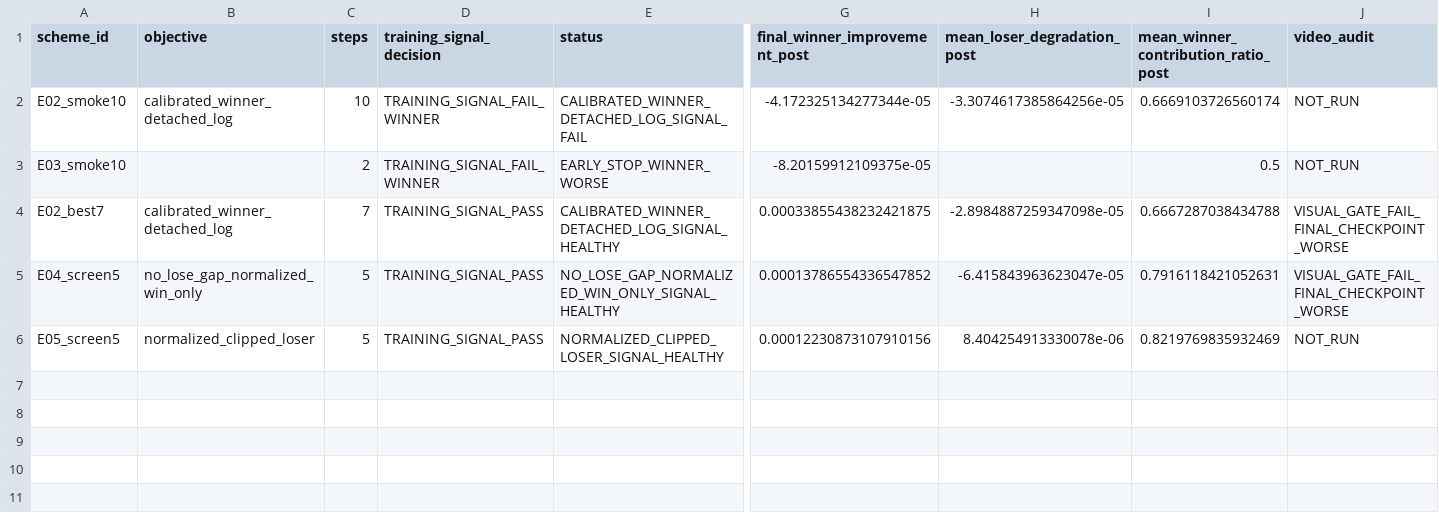
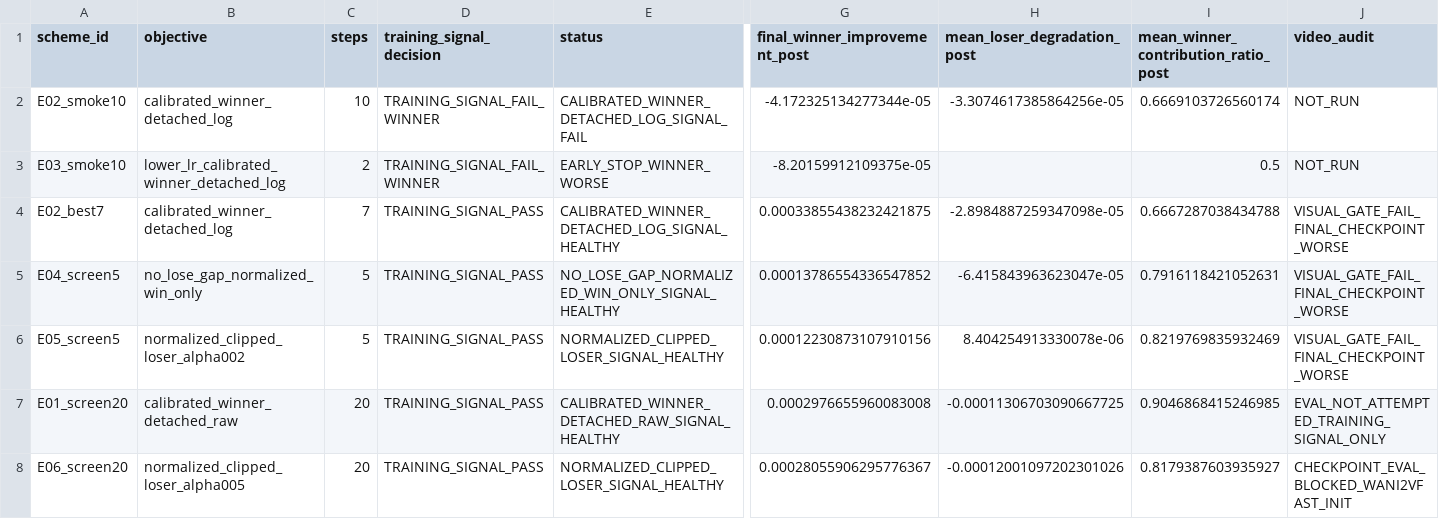
Before and after one commit to jh5117-debug/worldworld-phy, a CSV file: reports/dpo_utility_calibration_v14/search_summary.csv, drawn as a sheet; only a part is shown, gaps mark what is left out; rows hold the shown columns only; the diff names each change by its address in the sheet, - before the commit and + after, or states it on an @@ line.

Commit message:
Run E01 E06 objective screens v14

```diff
--- a/reports/dpo_utility_calibration_v14/search_summary.csv
+++ b/reports/dpo_utility_calibration_v14/search_summary.csv
-B3 (objective): (empty)
+B3 (objective): lower_lr_calibrated_winner_detached_log
-B6 (objective): normalized_clipped_loser
+B6 (objective): normalized_clipped_loser_alpha002
-J6 (video_audit): NOT_RUN
+J6 (video_audit): VISUAL_GATE_FAIL_FINAL_CHECKPOINT_WORSE
+row 7: E01_screen20 | calibrated_winner_detached_raw | 20 | TRAINING_SIGNAL_PASS | CALIBRATED_WINNER_DETACHED_RAW_SIGNAL_HEALTHY | 0.0002976655960083008 | -0.00011306703090667725 | 0.9046868415246985 | EVAL_NOT_ATTEMPTED_TRAINING_SIGNAL_ONLY
+row 8: E06_screen20 | normalized_clipped_loser_alpha005 | 20 | TRAINING_SIGNAL_PASS | NORMALIZED_CLIPPED_LOSER_SIGNAL_HEALTHY | 0.00028055906295776367 | -0.00012001097202301026 | 0.8179387603935927 | CHECKPOINT_EVAL_BLOCKED_WANI2VFAST_INIT
```
Also changed, not shown: 26 other files.
